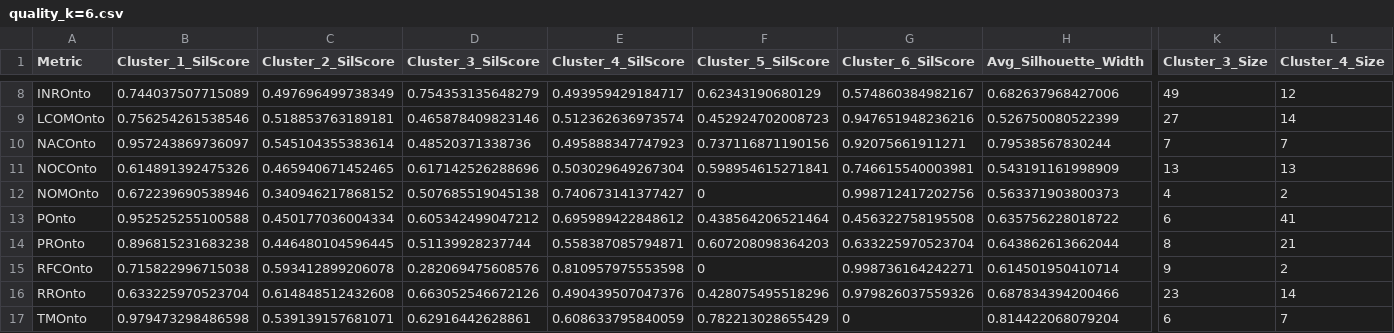
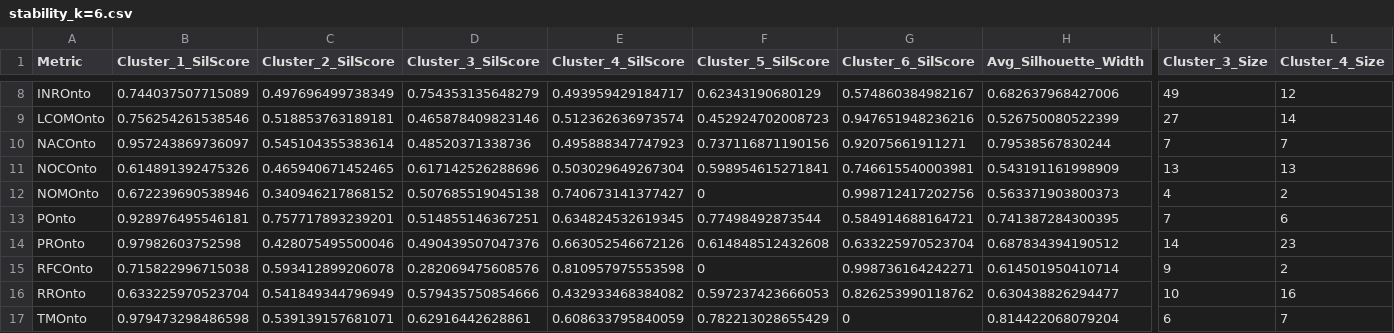
Before and after one commit to neobernad/evaluomeR, a CSV file: usecases/usecase2/results-agro/stability_k=6.csv (was usecases/usecase2/results-agro/quality_k=6.csv), drawn as a sheet; only a part is shown, gaps mark what is left out; the diff covers the shown part only; the diff names each change by its address in the sheet, - before the commit and + after, or states it on an @@ line.

```diff
--- a/usecases/usecase2/results-agro/quality_k=6.csv
+++ b/usecases/usecase2/results-agro/stability_k=6.csv
-B13 (Cluster_1_SilScore): 0.952525255100588
+B13 (Cluster_1_SilScore): 0.928976495546181
-C13 (Cluster_2_SilScore): 0.450177036004334
+C13 (Cluster_2_SilScore): 0.757717893239201
-D13 (Cluster_3_SilScore): 0.605342499047212
+D13 (Cluster_3_SilScore): 0.514855146367251
-E13 (Cluster_4_SilScore): 0.695989422848612
+E13 (Cluster_4_SilScore): 0.634824532619345
-F13 (Cluster_5_SilScore): 0.438564206521464
+F13 (Cluster_5_SilScore): 0.77498492873544
-G13 (Cluster_6_SilScore): 0.456322758195508
+G13 (Cluster_6_SilScore): 0.584914688164721
-H13 (Avg_Silhouette_Width): 0.635756228018722
+H13 (Avg_Silhouette_Width): 0.741387284300395
-K13 (Cluster_3_Size): 6
+K13 (Cluster_3_Size): 7
-L13 (Cluster_4_Size): 41
+L13 (Cluster_4_Size): 6
-B14 (Cluster_1_SilScore): 0.896815231683238
+B14 (Cluster_1_SilScore): 0.97982603752598
-C14 (Cluster_2_SilScore): 0.446480104596445
+C14 (Cluster_2_SilScore): 0.428075495500046
-D14 (Cluster_3_SilScore): 0.51139928237744
+D14 (Cluster_3_SilScore): 0.490439507047376
-E14 (Cluster_4_SilScore): 0.558387085794871
+E14 (Cluster_4_SilScore): 0.663052546672126
-F14 (Cluster_5_SilScore): 0.607208098364203
+F14 (Cluster_5_SilScore): 0.614848512432608
-H14 (Avg_Silhouette_Width): 0.643862613662044
+H14 (Avg_Silhouette_Width): 0.687834394190512
-K14 (Cluster_3_Size): 8
+K14 (Cluster_3_Size): 14
-L14 (Cluster_4_Size): 21
+L14 (Cluster_4_Size): 23
-C16 (Cluster_2_SilScore): 0.614848512432608
+C16 (Cluster_2_SilScore): 0.541849344796949
-D16 (Cluster_3_SilScore): 0.663052546672126
+D16 (Cluster_3_SilScore): 0.579435750854666
-E16 (Cluster_4_SilScore): 0.490439507047376
+E16 (Cluster_4_SilScore): 0.432933468384082
-F16 (Cluster_5_SilScore): 0.428075495518296
+F16 (Cluster_5_SilScore): 0.597237423666053
-G16 (Cluster_6_SilScore): 0.979826037559326
+G16 (Cluster_6_SilScore): 0.826253990118762
-H16 (Avg_Silhouette_Width): 0.687834394200466
+H16 (Avg_Silhouette_Width): 0.630438826294477
-K16 (Cluster_3_Size): 23
+K16 (Cluster_3_Size): 10
-L16 (Cluster_4_Size): 14
+L16 (Cluster_4_Size): 16
```
Also changed, not shown: 66 edited cells elsewhere in this file, usecases/usecase2/results-agro-obo/quality_k=3.csv, usecases/usecase2/results-agro-obo/quality_k=4.csv, 46 other files.
